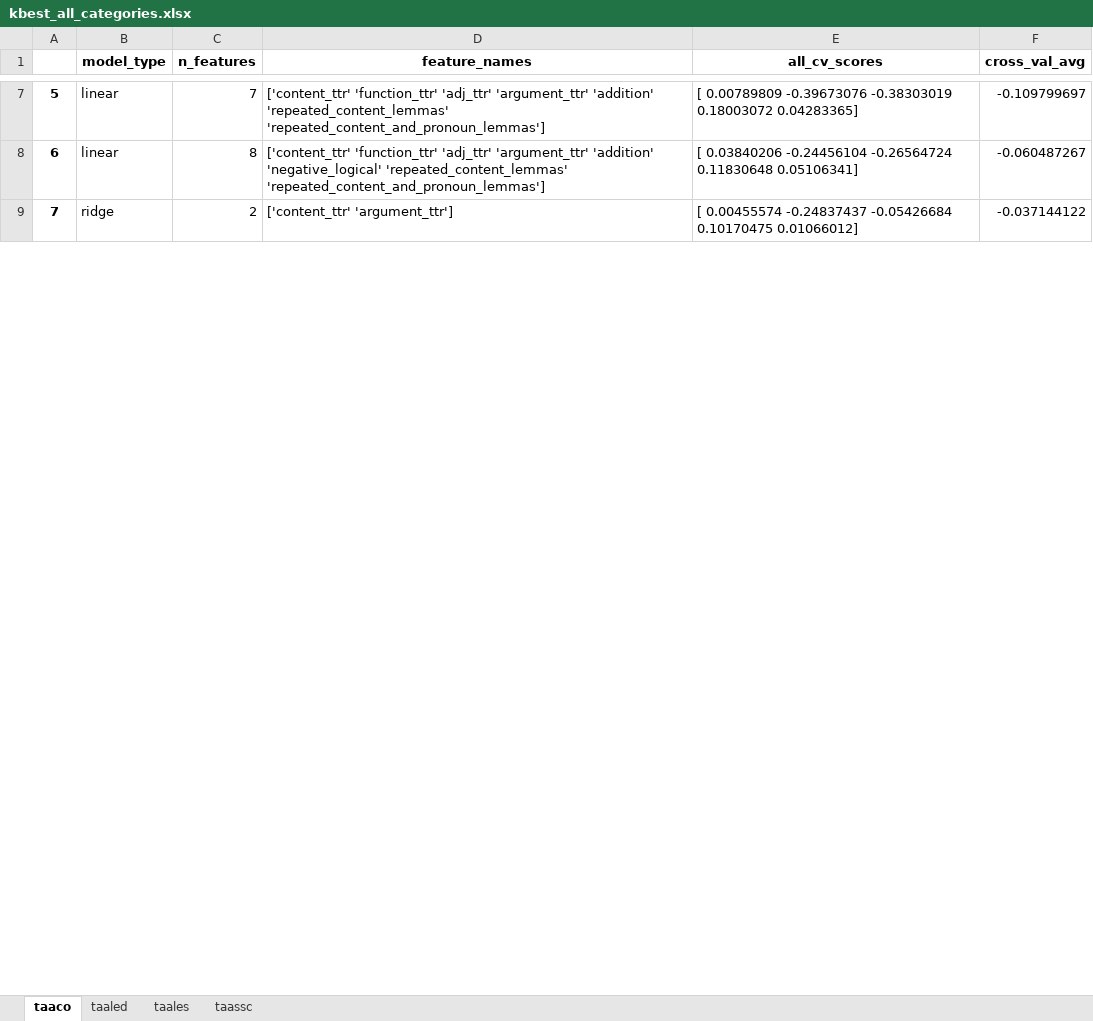
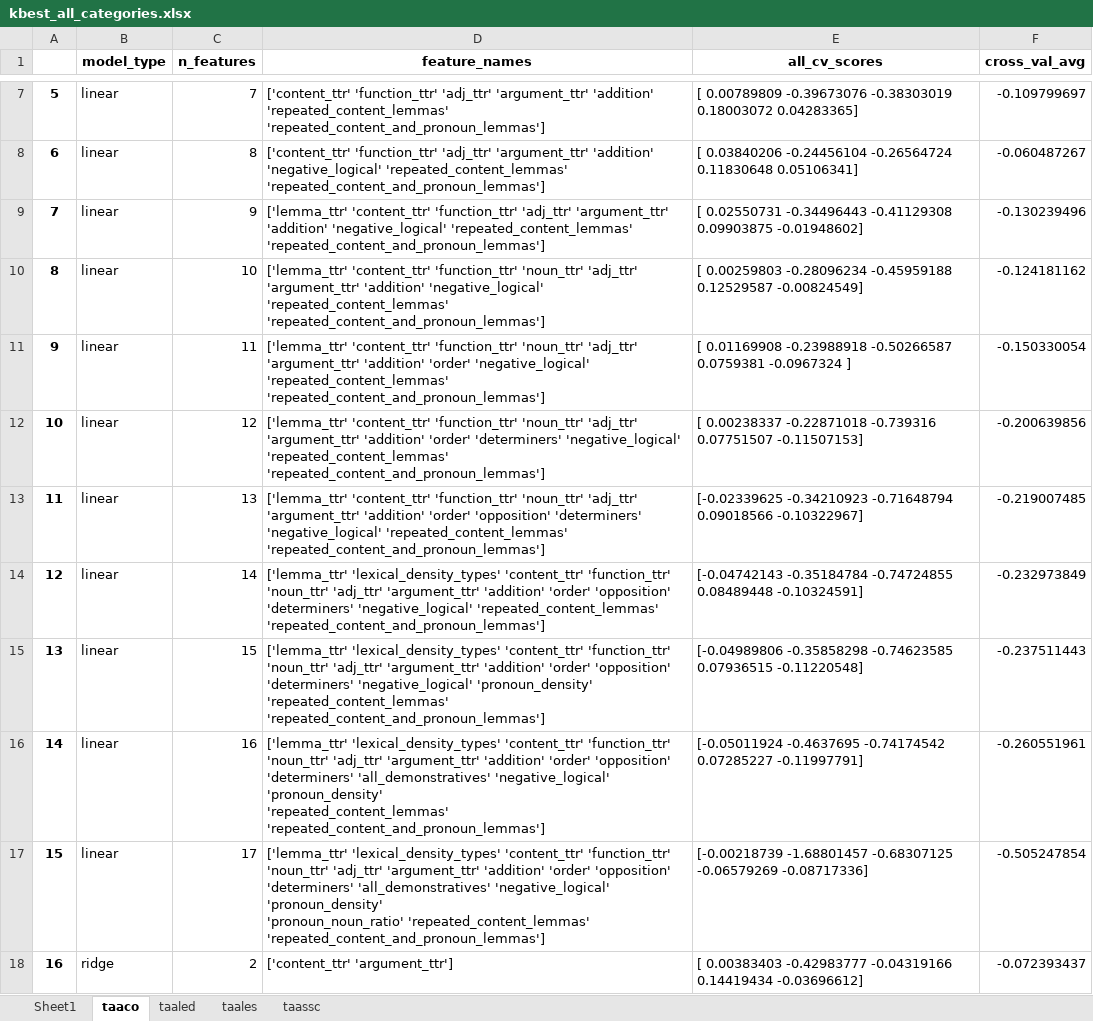
Before and after one commit to Darryl-Chamberlain-Jr/genAI_feedback_project, an Excel workbook: Linguistic Features Paper/dim_redux_results/kbest_all_categories.xlsx, sheet taaco, drawn as a sheet; only a part is shown, gaps mark what is left out; values as stored, in another font and other column widths than the file's, no borders; addresses are those after the commit; ↵ is a line break in a cell; the diff covers the shown part only; the diff names each change by its address in the sheet, - before the commit and + after, or states it on an @@ line.

```diff
--- a/Linguistic Features Paper/dim_redux_results/kbest_all_categories.xlsx (sheet taaco)
+++ b/Linguistic Features Paper/dim_redux_results/kbest_all_categories.xlsx (sheet taaco)
+sheet tab: Sheet1
+row 9: 7 | linear | 9 | ['lemma_ttr' 'content_ttr' 'function_ttr' 'adj_ttr' 'argument_ttr' ↵ 'addition' 'negative_logical' 'repeated_content_lemmas' ↵ 'repeated_content_and_pronoun_lemmas'] | [ 0.02550731 -0.34496443 -0.41129308 0.09903875 -0.01948602] | -0.130239496
+row 10: 8 | linear | 10 | ['lemma_ttr' 'content_ttr' 'function_ttr' 'noun_ttr' 'adj_ttr' ↵ 'argument_ttr' 'addition' 'negative_logical' 'repeated_content_lemmas' ↵ 'repeated_content_and_pronoun_lemmas'] | [ 0.00259803 -0.28096234 -0.45959188 0.12529587 -0.00824549] | -0.124181162
+row 11: 9 | linear | 11 | ['lemma_ttr' 'content_ttr' 'function_ttr' 'noun_ttr' 'adj_ttr' ↵ 'argument_ttr' 'addition' 'order' 'negative_logical' ↵ 'repeated_content_lemmas' 'repeated_content_and_pronoun_lemmas'] | [ 0.01169908 -0.23988918 -0.50266587 0.0759381 -0.0967324 ] | -0.150330054
+row 12: 10 | linear | 12 | ['lemma_ttr' 'content_ttr' 'function_ttr' 'noun_ttr' 'adj_ttr' ↵ 'argument_ttr' 'addition' 'order' 'determiners' 'negative_logical' ↵ 'repeated_content_lemmas' 'repeated_content_and_pronoun_lemmas'] | [ 0.00238337 -0.22871018 -0.739316 0.07751507 -0.11507153] | -0.200639856
+row 13: 11 | linear | 13 | ['lemma_ttr' 'content_ttr' 'function_ttr' 'noun_ttr' 'adj_ttr' ↵ 'argument_ttr' 'addition' 'order' 'opposition' 'determiners' ↵ 'negative_logical' 'repeated_content_lemmas' ↵ 'repeated_content_and_pronoun_lemmas'] | [-0.02339625 -0.34210923 -0.71648794 0.09018566 -0.10322967] | -0.219007485
+row 14: 12 | linear | 14 | ['lemma_ttr' 'lexical_density_types' 'content_ttr' 'function_ttr' ↵ 'noun_ttr' 'adj_ttr' 'argument_ttr' 'addition' 'order' 'opposition' ↵ 'determiners' 'negative_logical' 'repeated_content_lemmas' ↵ 'repeated_content_and_pronoun_lemmas'] | [-0.04742143 -0.35184784 -0.74724855 0.08489448 -0.10324591] | -0.232973849
+row 15: 13 | linear | 15 | ['lemma_ttr' 'lexical_density_types' 'content_ttr' 'function_ttr' ↵ 'noun_ttr' 'adj_ttr' 'argument_ttr' 'addition' 'order' 'opposition' ↵ 'determiners' 'negative_logical' 'pronoun_density' ↵ 'repeated_content_lemmas' 'repeated_content_and_pronoun_lemmas'] | [-0.04989806 -0.35858298 -0.74623585 0.07936515 -0.11220548] | -0.237511443
+row 16: 14 | linear | 16 | ['lemma_ttr' 'lexical_density_types' 'content_ttr' 'function_ttr' ↵ 'noun_ttr' 'adj_ttr' 'argument_ttr' 'addition' 'order' 'opposition' ↵ 'determiners' 'all_demonstratives' 'negative_logical' 'pronoun_density' ↵ 'repeated_content_lemmas' 'repeated_content_and_pronoun_lemmas'] | [-0.05011924 -0.4637695 -0.74174542 0.07285227 -0.11997791] | -0.260551961
+row 17: 15 | linear | 17 | ['lemma_ttr' 'lexical_density_types' 'content_ttr' 'function_ttr' ↵ 'noun_ttr' 'adj_ttr' 'argument_ttr' 'addition' 'order' 'opposition' ↵ 'determiners' 'all_demonstratives' 'negative_logical' 'pronoun_density' ↵ 'pronoun_noun_ratio' 'repeated_content_lemmas' ↵ 'repeated_content_and_pronoun_lemmas'] | [-0.00218739 -1.68801457 -0.68307125 -0.06579269 -0.08717336] | -0.505247854
@@ column A renumbered between rows 18 and 40 @@
-E18 (all_cv_scores): [ 0.00455574 -0.24837437 -0.05426684 0.10170475 0.01066012]
+E18 (all_cv_scores): [ 0.00383403 -0.42983777 -0.04319166 0.14419434 -0.03696612]
-F18 (cross_val_avg): -0.037144122
+F18 (cross_val_avg): -0.072393437
```
Also changed, not shown: 18 added rows and 12 edited cells elsewhere in this sheet, sheet taaled, sheet taassc, sheet taales, Linguistic Features Paper/dim_redux_results/pca_all_categories.xlsx, 4 other files.
